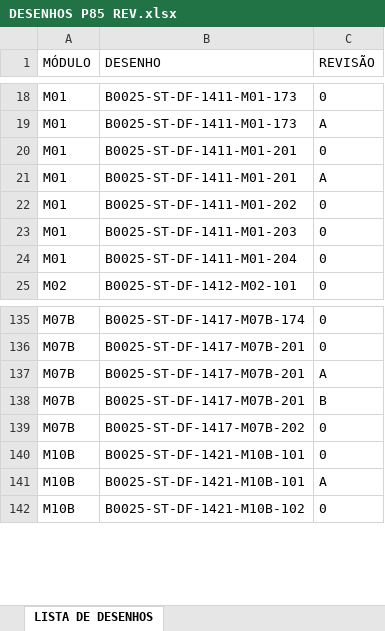
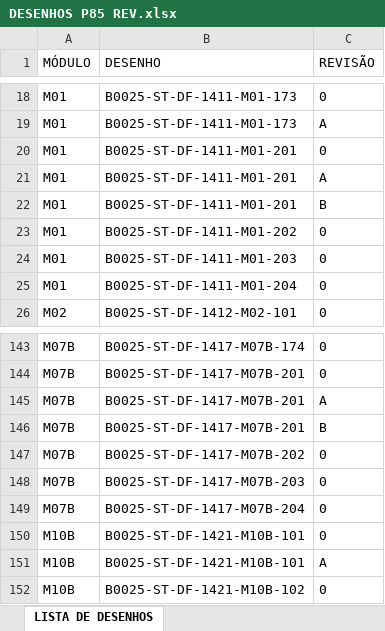
Before and after one commit to delineamentooutfitting-arch/app-P85, an Excel workbook: DESENHOS P85 REV.xlsx, sheet LISTA DE DESENHOS, drawn as a sheet; only a part is shown, gaps mark what is left out; values as stored, in another font and other column widths than the file's, no borders; table styles not drawn; the diff covers the shown part only; the diff names each change by its address in the sheet, - before the commit and + after, or states it on an @@ line.

```diff
--- a/DESENHOS P85 REV.xlsx (sheet LISTA DE DESENHOS)
+++ b/DESENHOS P85 REV.xlsx (sheet LISTA DE DESENHOS)
+row 22: M01 | B0025-ST-DF-1411-M01-201 | B
+row 148: M07B | B0025-ST-DF-1417-M07B-203 | 0
+row 149: M07B | B0025-ST-DF-1417-M07B-204 | 0
```
Also changed, not shown: 12 added rows elsewhere in this sheet.
